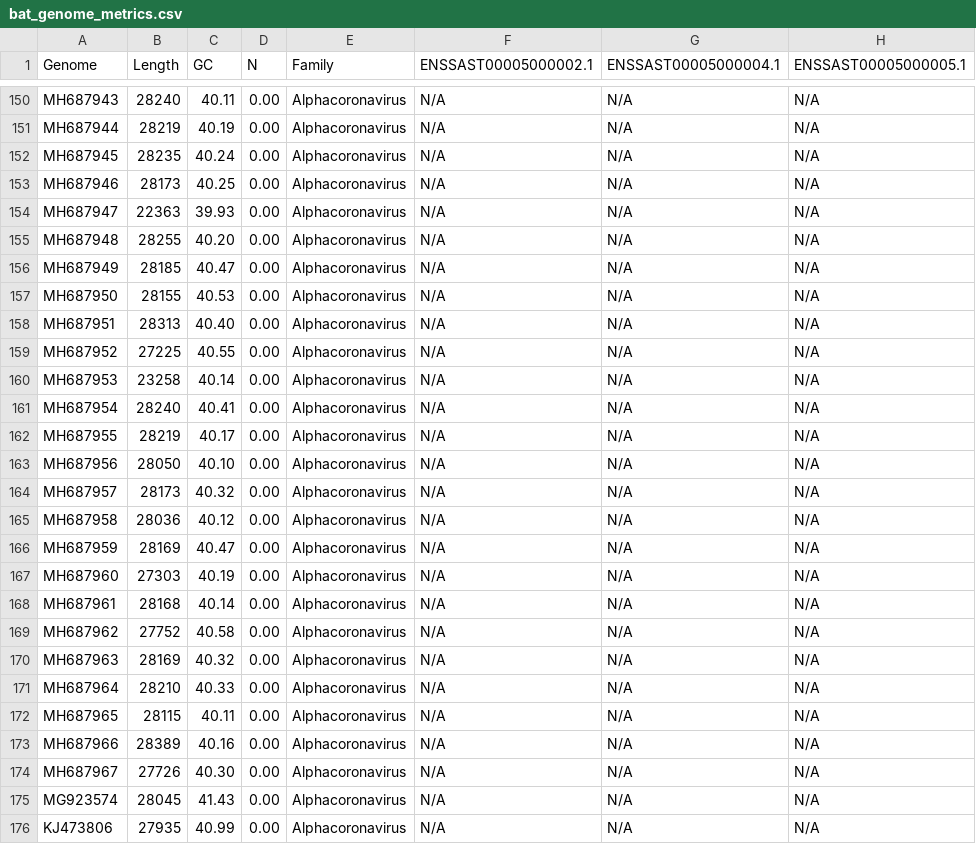
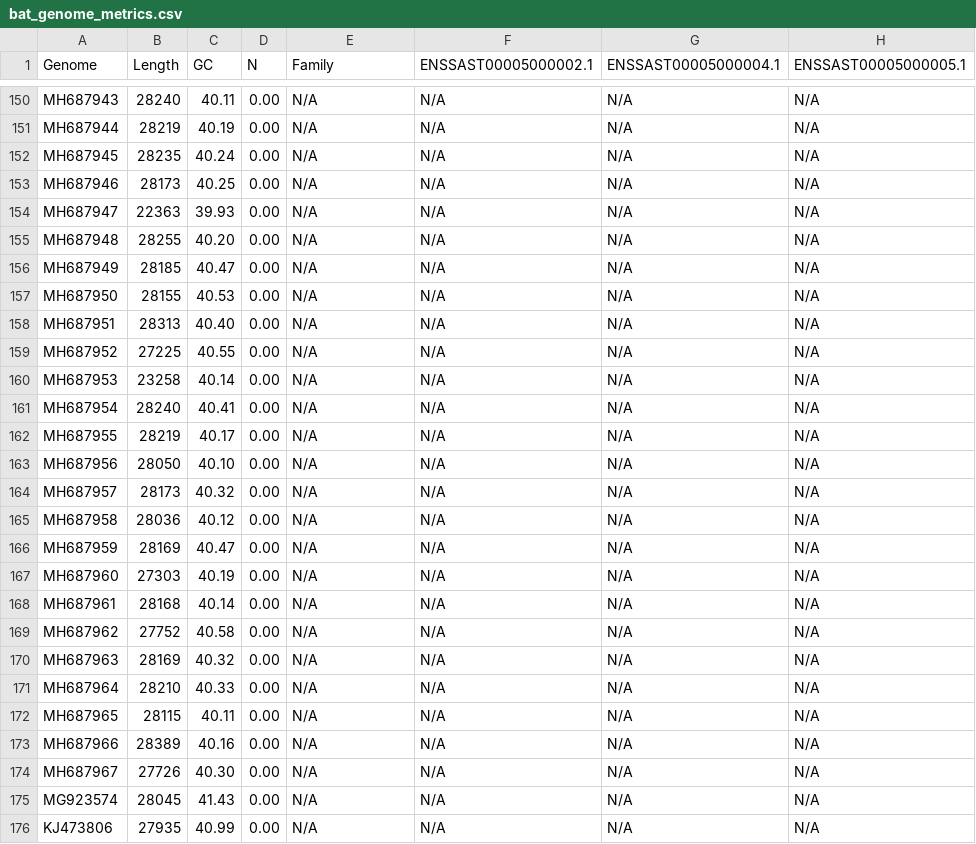
Before and after one commit to coronahack2020/final_paper, a CSV file: host-data/bat/bat_genome_metrics.csv, drawn as a sheet; only a part is shown, gaps mark what is left out; the diff covers the shown part only; the diff names each change by its address in the sheet, - before the commit and + after, or states it on an @@ line.

```diff
--- a/host-data/bat/bat_genome_metrics.csv
+++ b/host-data/bat/bat_genome_metrics.csv
-E150:E176 (Family): Alphacoronavirus
+E150:E176 (Family): N/A
```
Also changed, not shown: 143 edited cells elsewhere in this file, host-data/charite/charite_genome_metrics.csv, host-data/pangolin/pangolin_genome_metrics.csv, 1 other file.
